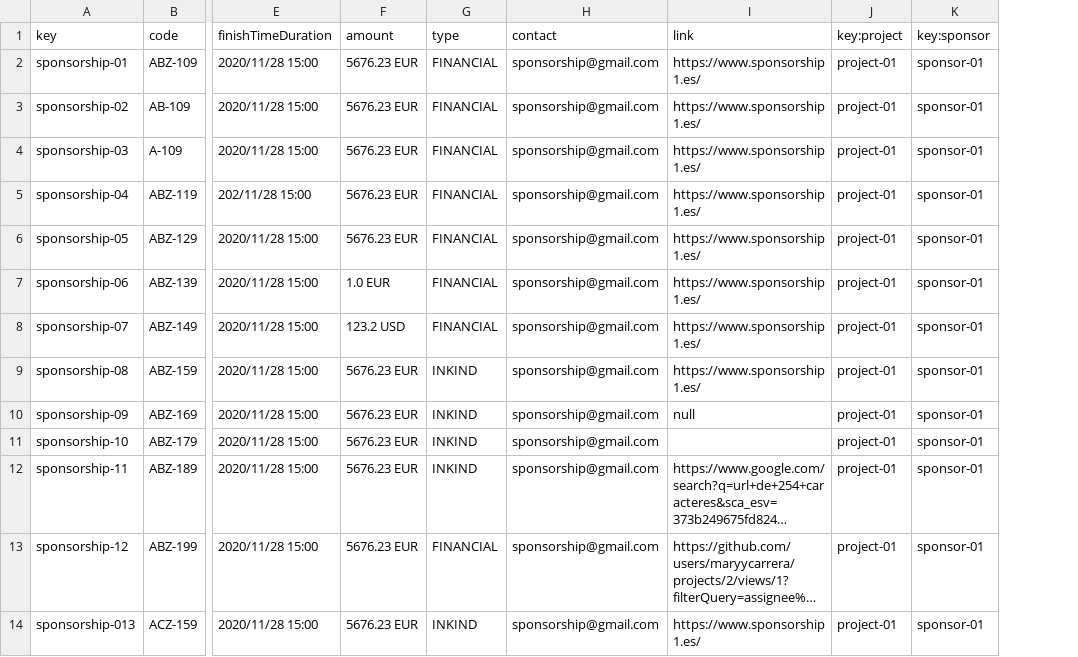
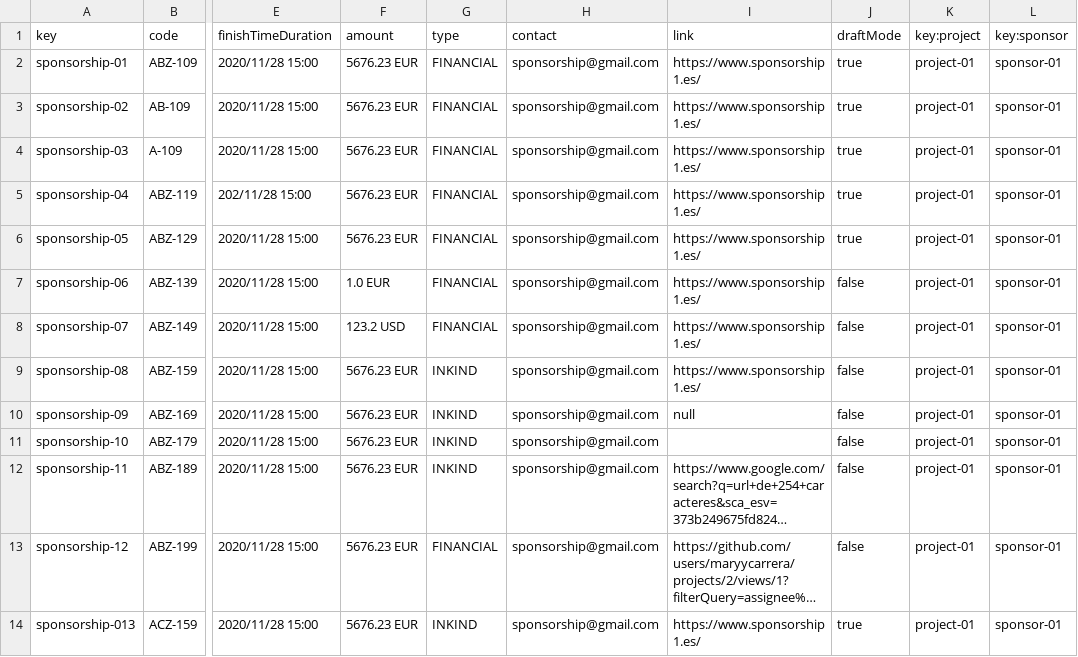
Before and after one commit to maryycarrera/Acme-SF-D04, a CSV file: src/main/webapp/WEB-INF/resources/sample-data/sponsorship.csv, drawn as a sheet; only a part is shown, gaps mark what is left out; long unchanged cells end in …; the diff names each change by its address in the sheet, - before the commit and + after, or states it on an @@ line.

```diff
--- a/src/main/webapp/WEB-INF/resources/sample-data/sponsorship.csv
+++ b/src/main/webapp/WEB-INF/resources/sample-data/sponsorship.csv
+column J (draftMode), rows 2-14: true | true | true | true | true | false | false | false | false | false | false | false | true
```
Also changed, not shown: 23 other files.
